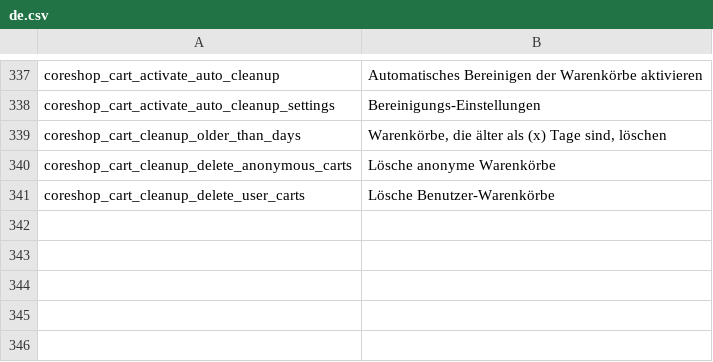
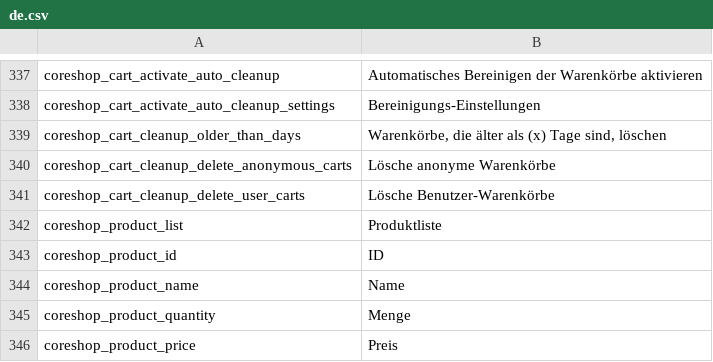
Before and after one commit to coreshop/CoreShop, a CSV file: static/texts/de.csv, drawn as a sheet; only a part is shown, gaps mark what is left out.

```diff
--- a/static/texts/de.csv
+++ b/static/texts/de.csv
@@ -341 +341,6 @@
 "coreshop_cart_cleanup_delete_user_carts","Lösche Benutzer-Warenkörbe"
+"coreshop_product_list","Produktliste"
+"coreshop_product_id","ID"
+"coreshop_product_name","Name"
+"coreshop_product_quantity","Menge"
+"coreshop_product_price","Preis"
```
Also changed, not shown: static/texts/en.csv, 6 other files.
